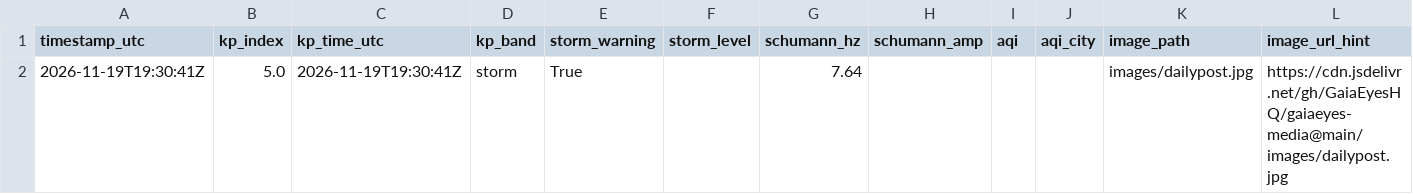
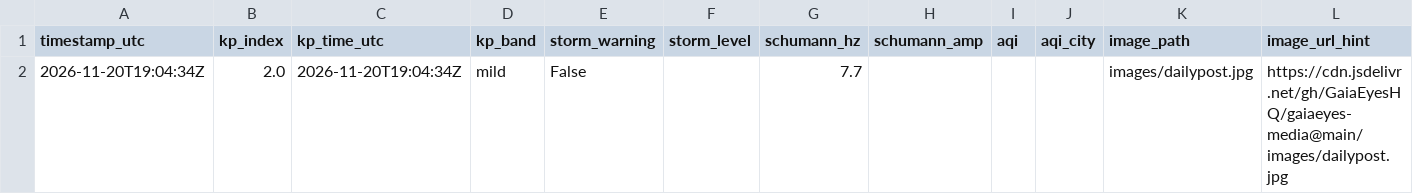
Before and after one commit to GaiaEyesHQ/gaiaeyes-media, a CSV file: data/latest.csv, drawn as a sheet; only a part is shown; removed rows and columns are numbered as before the commit, all else as after; rows hold the shown columns only; the diff names each change by its address in the sheet, - before the commit and + after, or states it on an @@ line.

```diff
--- a/data/latest.csv
+++ b/data/latest.csv
-row 2: 2026-11-19T19:30:41Z | 5.0 | 2026-11-19T19:30:41Z | storm | True |  | 7.64 |  |  |  | images/dailypost.jpg | https://cdn.jsdelivr.net/gh/GaiaEyesHQ/gaiaeyes-media@main/images/dailypost.jpg
+row 2: 2026-11-20T19:04:34Z | 2.0 | 2026-11-20T19:04:34Z | mild | False |  | 7.7 |  |  |  | images/dailypost.jpg | https://cdn.jsdelivr.net/gh/GaiaEyesHQ/gaiaeyes-media@main/images/dailypost.jpg
```
Also changed, not shown: 1 other file.
